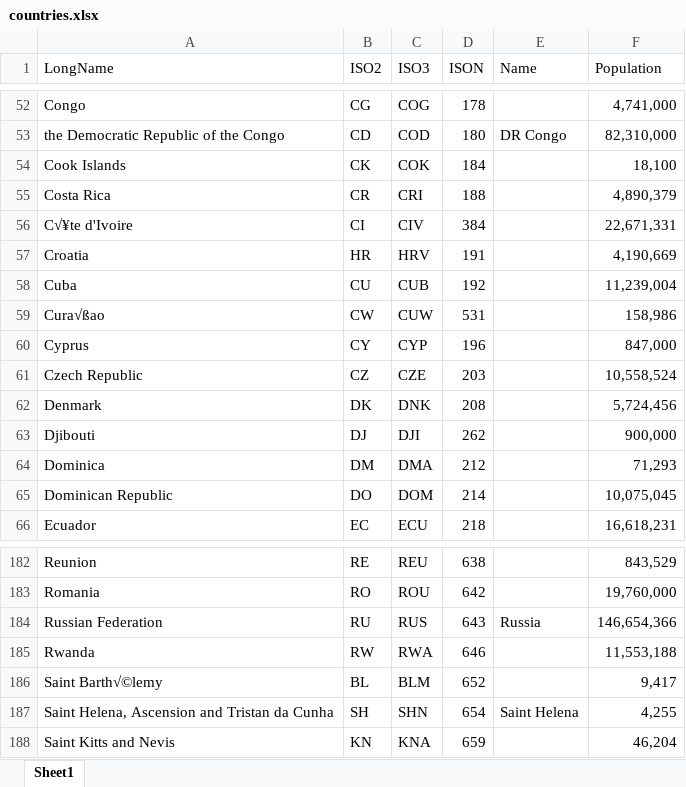
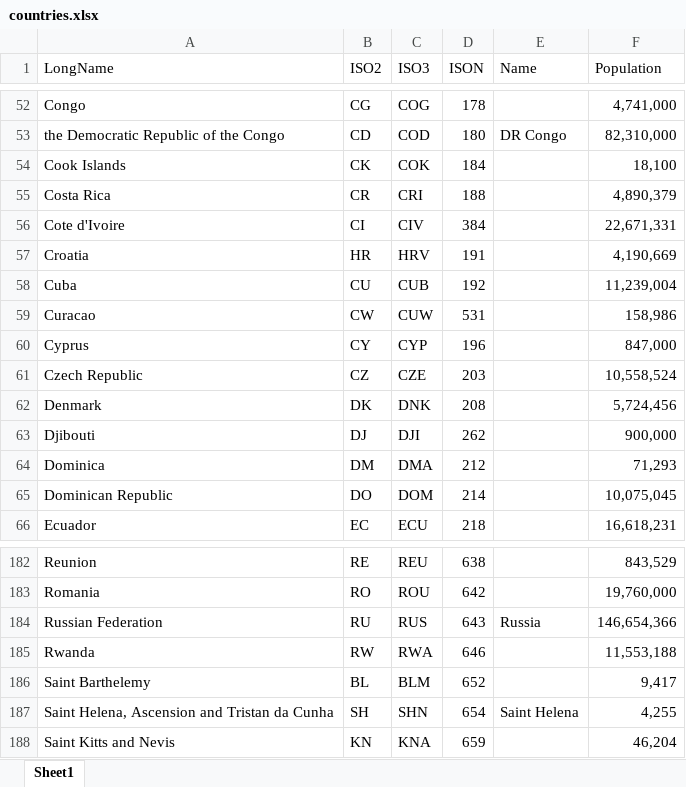
Before and after one commit to usgs/pager, an Excel workbook: losspager/data/countries.xlsx, sheet Sheet1, drawn as a sheet; only a part is shown, gaps mark what is left out; values as stored, in another font and other column widths than the file's, no borders; the diff names each change by its address in the sheet, - before the commit and + after, or states it on an @@ line.

```diff
--- a/losspager/data/countries.xlsx (sheet Sheet1)
+++ b/losspager/data/countries.xlsx (sheet Sheet1)
-A56 (LongName): C√¥te d'Ivoire
+A56 (LongName): Cote d'Ivoire
-A59 (LongName): Cura√ßao
+A59 (LongName): Curacao
-A186 (LongName): Saint Barth√©lemy
+A186 (LongName): Saint Barthelemy
```
Also changed, not shown: losspager/data/semi_casualty.xlsx, losspager/data/semi_collapse_mmi.xlsx, 19 other files.
